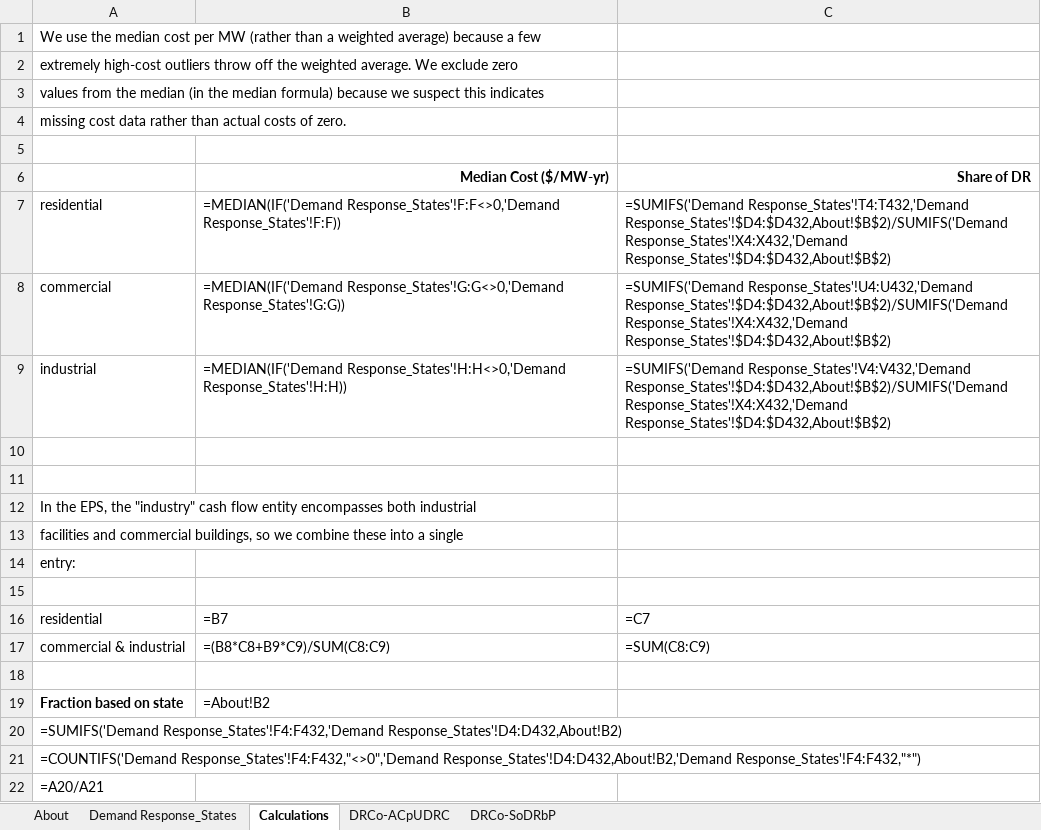
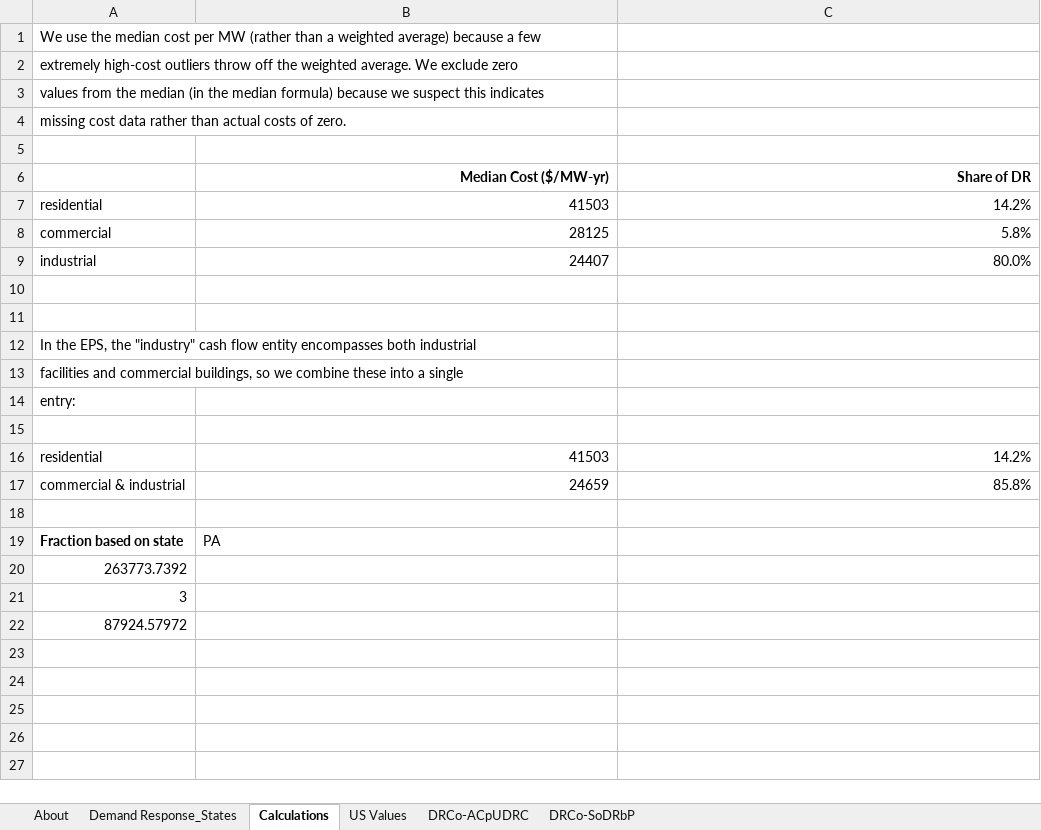
Before and after one commit to EnergyInnovation/eps-pennsylvania, an Excel workbook: InputData/elec/DRCo/Demand Response Costs.xlsx, sheet Calculations, drawn as a sheet; values as stored, in another font and other column widths than the file's, no borders; formulas without a stored value are shown as written; the diff names each change by its address in the sheet, - before the commit and + after, or states it on an @@ line.

```diff
--- a/InputData/elec/DRCo/Demand Response Costs.xlsx (sheet Calculations)
+++ b/InputData/elec/DRCo/Demand Response Costs.xlsx (sheet Calculations)
+sheet tab: US Values
-B7 (Median Cost ($/MW-yr)): =MEDIAN(IF('Demand Response_States'!F:F<>0,'Demand Response_States'!F:F))
+B7 (Median Cost ($/MW-yr)): 41503
-C7 (Share of DR): =SUMIFS('Demand Response_States'!T4:T432,'Demand Response_States'!$D4:$D432,About!$B$2)/SUMIFS('Demand Response_States'!X4:X432,'Demand Response_States'!$D4:$D432,About!$B$2)
+C7 (Share of DR): 14.2%
-B8 (Median Cost ($/MW-yr)): =MEDIAN(IF('Demand Response_States'!G:G<>0,'Demand Response_States'!G:G))
+B8 (Median Cost ($/MW-yr)): 28125
-C8 (Share of DR): =SUMIFS('Demand Response_States'!U4:U432,'Demand Response_States'!$D4:$D432,About!$B$2)/SUMIFS('Demand Response_States'!X4:X432,'Demand Response_States'!$D4:$D432,About!$B$2)
+C8 (Share of DR): 5.8%
-B9 (Median Cost ($/MW-yr)): =MEDIAN(IF('Demand Response_States'!H:H<>0,'Demand Response_States'!H:H))
+B9 (Median Cost ($/MW-yr)): 24407
-C9 (Share of DR): =SUMIFS('Demand Response_States'!V4:V432,'Demand Response_States'!$D4:$D432,About!$B$2)/SUMIFS('Demand Response_States'!X4:X432,'Demand Response_States'!$D4:$D432,About!$B$2)
+C9 (Share of DR): 80.0%
-B16 (Median Cost ($/MW-yr)): =B7
+B16 (Median Cost ($/MW-yr)): 41503
-C16 (Share of DR): =C7
+C16 (Share of DR): 14.2%
-B17 (Median Cost ($/MW-yr)): =(B8*C8+B9*C9)/SUM(C8:C9)
+B17 (Median Cost ($/MW-yr)): 24659
-C17 (Share of DR): =SUM(C8:C9)
+C17 (Share of DR): 85.8%
-B19 (Median Cost ($/MW-yr)): =About!B2
+B19 (Median Cost ($/MW-yr)): PA
-A20: =SUMIFS('Demand Response_States'!F4:F432,'Demand Response_States'!D4:D432,About!B2)
+A20: 263773.7392
-A21: =COUNTIFS('Demand Response_States'!F4:F432,"<>0",'Demand Response_States'!D4:D432,About!B2,'Demand Response_States'!F4:F432,"*")
+A21: 3
-A22: =A20/A21
+A22: 87924.57972
```
Also changed, not shown: sheet Demand Response_States, sheet DRCo-ACpUDRC, sheet DRCo-SoDRbP, sheet About, InputData/elec/ARpUIiRC/Ann Ret per Unit Inc in Relative Cost.xlsx, InputData/elec/RQSD/RPS Qualifying Source Definitions.xlsx, 10 other files.
